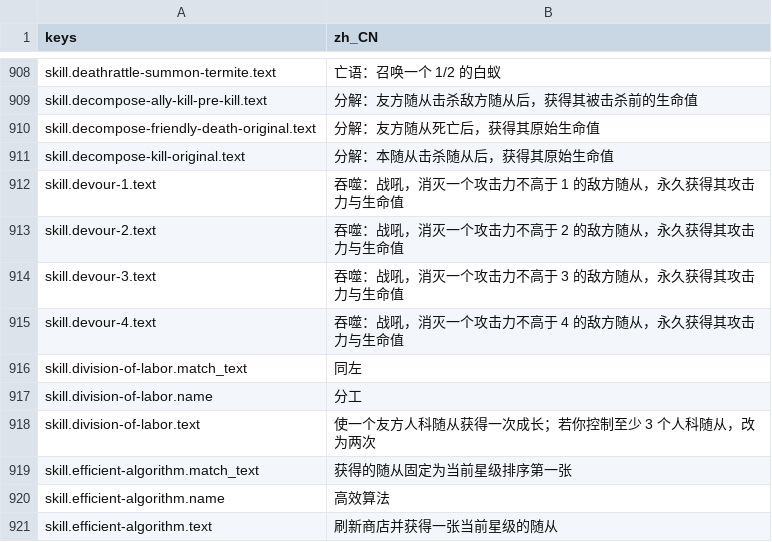
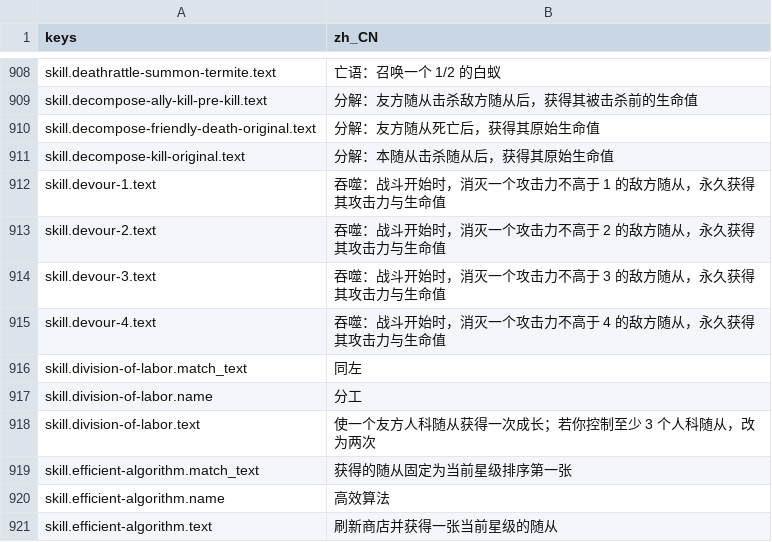
Before and after one commit to gaoddy/civilization, a CSV file: client/text/zh_CN.csv, drawn as a sheet; only a part is shown, gaps mark what is left out.

```diff
--- a/client/text/zh_CN.csv
+++ b/client/text/zh_CN.csv
@@ -911,6 +911,6 @@ skill.decompose-friendly-death-original.text,分解：友方随从死亡后，
 skill.decompose-kill-original.text,分解：本随从击杀随从后，获得其原始生命值
-skill.devour-1.text,吞噬：战吼，消灭一个攻击力不高于 1 的敌方随从，永久获得其攻击力与生命值
-skill.devour-2.text,吞噬：战吼，消灭一个攻击力不高于 2 的敌方随从，永久获得其攻击力与生命值
-skill.devour-3.text,吞噬：战吼，消灭一个攻击力不高于 3 的敌方随从，永久获得其攻击力与生命值
-skill.devour-4.text,吞噬：战吼，消灭一个攻击力不高于 4 的敌方随从，永久获得其攻击力与生命值
+skill.devour-1.text,吞噬：战斗开始时，消灭一个攻击力不高于 1 的敌方随从，永久获得其攻击力与生命值
+skill.devour-2.text,吞噬：战斗开始时，消灭一个攻击力不高于 2 的敌方随从，永久获得其攻击力与生命值
+skill.devour-3.text,吞噬：战斗开始时，消灭一个攻击力不高于 3 的敌方随从，永久获得其攻击力与生命值
+skill.devour-4.text,吞噬：战斗开始时，消灭一个攻击力不高于 4 的敌方随从，永久获得其攻击力与生命值
 skill.division-of-labor.match_text,同左
```
Also changed, not shown: 24 other files.
